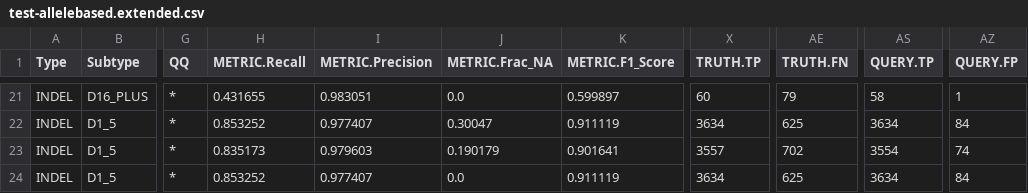
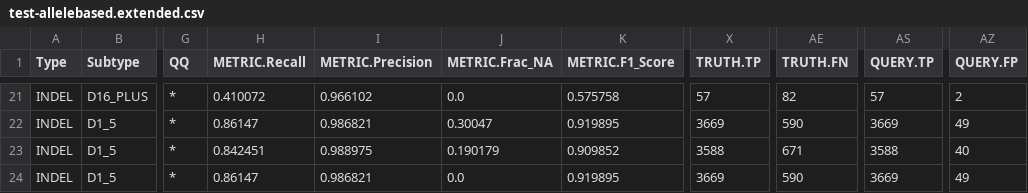
Before and after one commit to Illumina/hap.py, a CSV file: example/happy/test-allelebased.extended.csv, drawn as a sheet; only a part is shown, gaps mark what is left out; the diff covers the shown part only; the diff names each change by its address in the sheet, - before the commit and + after, or states it on an @@ line.

```diff
--- a/example/happy/test-allelebased.extended.csv
+++ b/example/happy/test-allelebased.extended.csv
-H21 (METRIC.Recall): 0.431655
+H21 (METRIC.Recall): 0.410072
-I21 (METRIC.Precision): 0.983051
+I21 (METRIC.Precision): 0.966102
-K21 (METRIC.F1_Score): 0.599897
+K21 (METRIC.F1_Score): 0.575758
-X21 (TRUTH.TP): 60
+X21 (TRUTH.TP): 57
-AE21 (TRUTH.FN): 79
+AE21 (TRUTH.FN): 82
-AS21 (QUERY.TP): 58
+AS21 (QUERY.TP): 57
-AZ21 (QUERY.FP): 1
+AZ21 (QUERY.FP): 2
-H22 (METRIC.Recall): 0.853252
+H22 (METRIC.Recall): 0.86147
-I22 (METRIC.Precision): 0.977407
+I22 (METRIC.Precision): 0.986821
-K22 (METRIC.F1_Score): 0.911119
+K22 (METRIC.F1_Score): 0.919895
-X22 (TRUTH.TP): 3634
+X22 (TRUTH.TP): 3669
-AE22 (TRUTH.FN): 625
+AE22 (TRUTH.FN): 590
-AS22 (QUERY.TP): 3634
+AS22 (QUERY.TP): 3669
-AZ22 (QUERY.FP): 84
+AZ22 (QUERY.FP): 49
-H23 (METRIC.Recall): 0.835173
+H23 (METRIC.Recall): 0.842451
-I23 (METRIC.Precision): 0.979603
+I23 (METRIC.Precision): 0.988975
-K23 (METRIC.F1_Score): 0.901641
+K23 (METRIC.F1_Score): 0.909852
-X23 (TRUTH.TP): 3557
+X23 (TRUTH.TP): 3588
-AE23 (TRUTH.FN): 702
+AE23 (TRUTH.FN): 671
-AS23 (QUERY.TP): 3554
+AS23 (QUERY.TP): 3588
-AZ23 (QUERY.FP): 74
+AZ23 (QUERY.FP): 40
-H24 (METRIC.Recall): 0.853252
+H24 (METRIC.Recall): 0.86147
-I24 (METRIC.Precision): 0.977407
+I24 (METRIC.Precision): 0.986821
-K24 (METRIC.F1_Score): 0.911119
+K24 (METRIC.F1_Score): 0.919895
-X24 (TRUTH.TP): 3634
+X24 (TRUTH.TP): 3669
-AE24 (TRUTH.FN): 625
+AE24 (TRUTH.FN): 590
-AS24 (QUERY.TP): 3634
+AS24 (QUERY.TP): 3669
-AZ24 (QUERY.FP): 84
+AZ24 (QUERY.FP): 49
```
Also changed, not shown: 170 edited cells elsewhere in this file, example/happy/test-distancebased.extended.csv.
